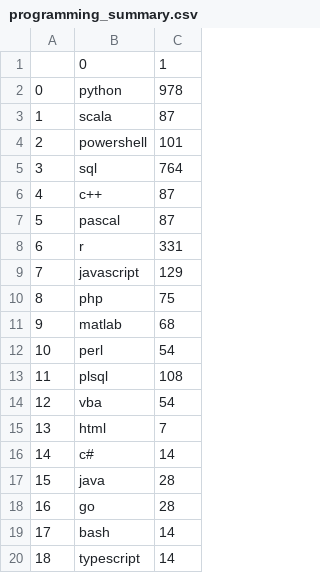
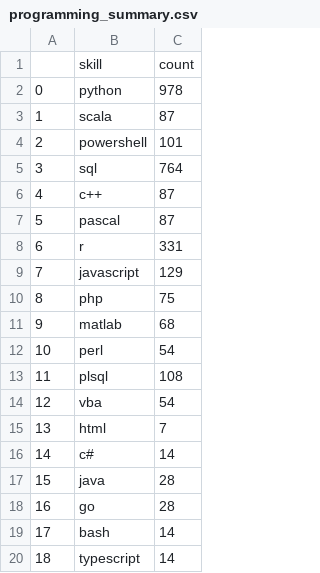
Before and after one commit to gordoaraujo/jobs_data_analysis, a CSV file: data/raw/programming_summary.csv, drawn as a sheet.

Commit message:
Small data ammendments

```diff
--- a/data/raw/programming_summary.csv
+++ b/data/raw/programming_summary.csv
@@ -1,2 +1,2 @@
-,0,1
+,skill,count
 0,python,978
```
Also changed, not shown: 3 other files.
